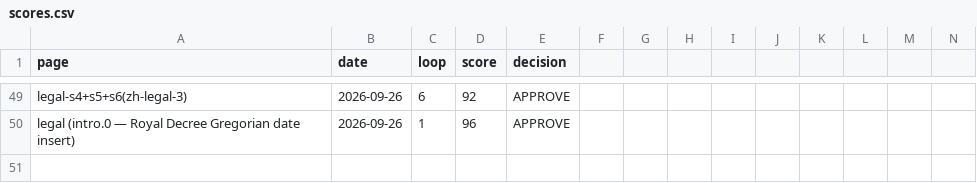
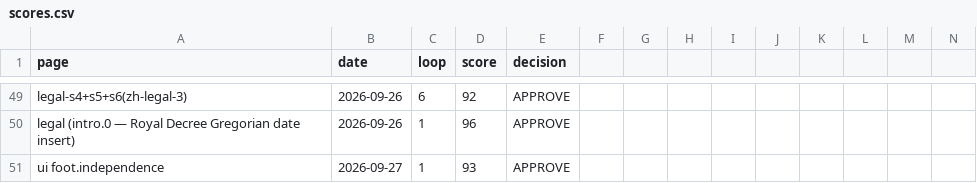
Before and after one commit to eyad62689-lab/visit-alahsa, a CSV file: zh-translation/memory/scores.csv, drawn as a sheet; only a part is shown, gaps mark what is left out; rows hold the shown columns only; the diff names each change by its address in the sheet, - before the commit and + after, or states it on an @@ line.

```diff
--- a/zh-translation/memory/scores.csv
+++ b/zh-translation/memory/scores.csv
+row 51: ui foot.independence | 2026-09-27 | 1 | 93 | APPROVE
```
Also changed, not shown: de-translation/memory/scores.csv, ru-translation/memory/scores.csv, 20 other files.
